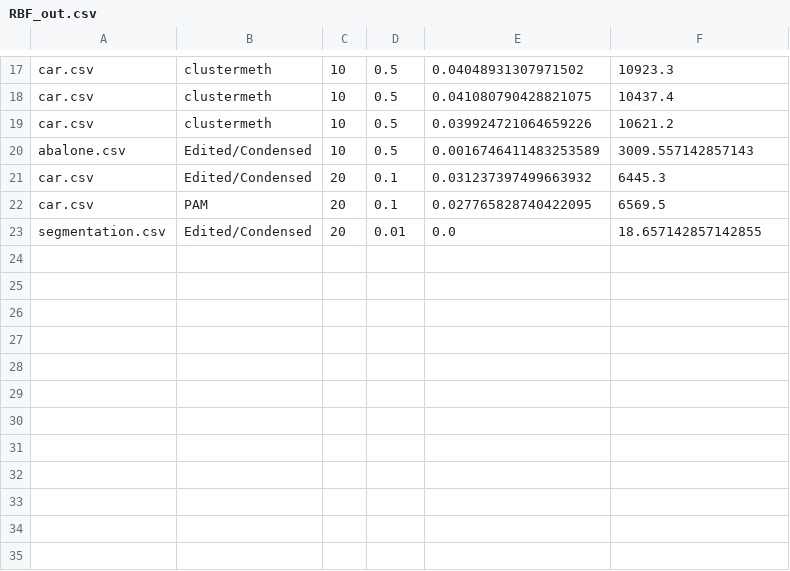
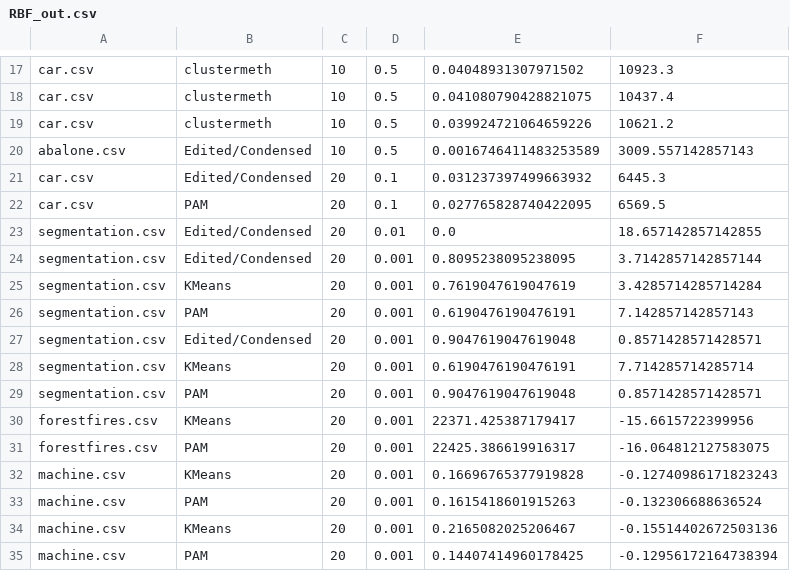
Before and after one commit to nathanstouffer/machine-learning, a CSV file: NeuralNets/Output/RBF_out.csv, drawn as a sheet; only a part is shown, gaps mark what is left out.

```diff
--- a/NeuralNets/Output/RBF_out.csv
+++ b/NeuralNets/Output/RBF_out.csv
@@ -23 +23,13 @@ car.csv,PAM,20,0.1,0.027765828740422095,6569.5
 segmentation.csv,Edited/Condensed,20,0.01,0.0,18.657142857142855
+segmentation.csv,Edited/Condensed,20,0.001,0.8095238095238095,3.7142857142857144
+segmentation.csv,KMeans,20,0.001,0.7619047619047619,3.4285714285714284
+segmentation.csv,PAM,20,0.001,0.6190476190476191,7.142857142857143
+segmentation.csv,Edited/Condensed,20,0.001,0.9047619047619048,0.8571428571428571
+segmentation.csv,KMeans,20,0.001,0.6190476190476191,7.714285714285714
+segmentation.csv,PAM,20,0.001,0.9047619047619048,0.8571428571428571
+forestfires.csv,KMeans,20,0.001,22371.425387179417,-15.6615722399956
+forestfires.csv,PAM,20,0.001,22425.386619916317,-16.064812127583075
+machine.csv,KMeans,20,0.001,0.16696765377919828,-0.12740986171823243
+machine.csv,PAM,20,0.001,0.1615418601915263,-0.132306688636524
+machine.csv,KMeans,20,0.001,0.2165082025206467,-0.15514402672503136
+machine.csv,PAM,20,0.001,0.14407414960178425,-0.12956172164738394
```
Also changed, not shown: 3 other files.
